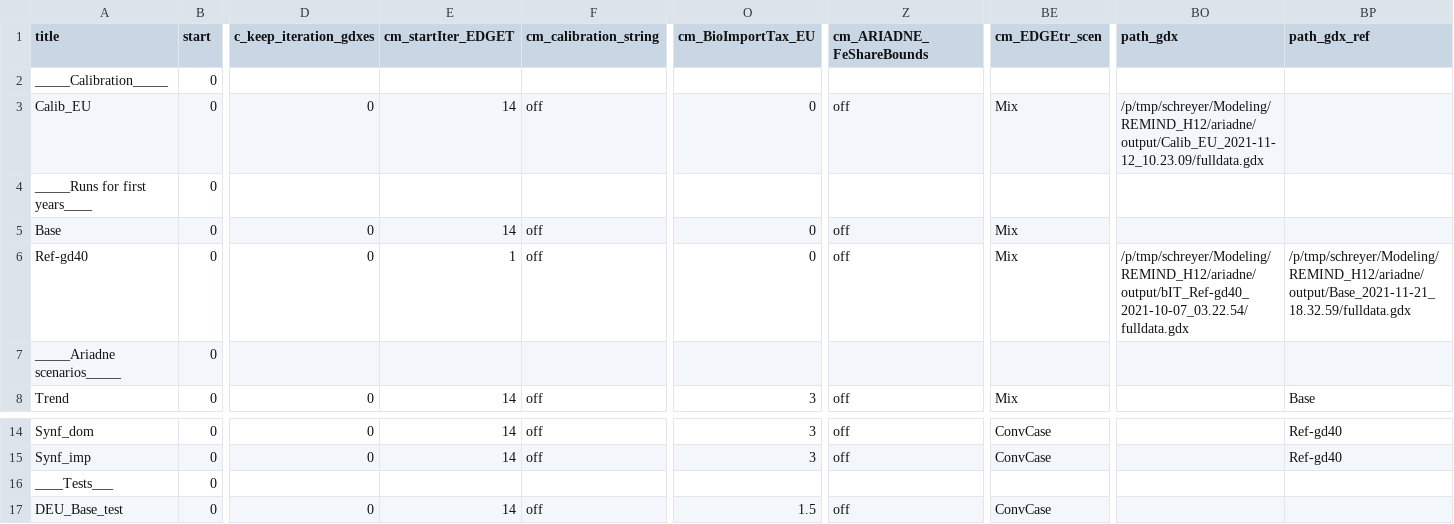
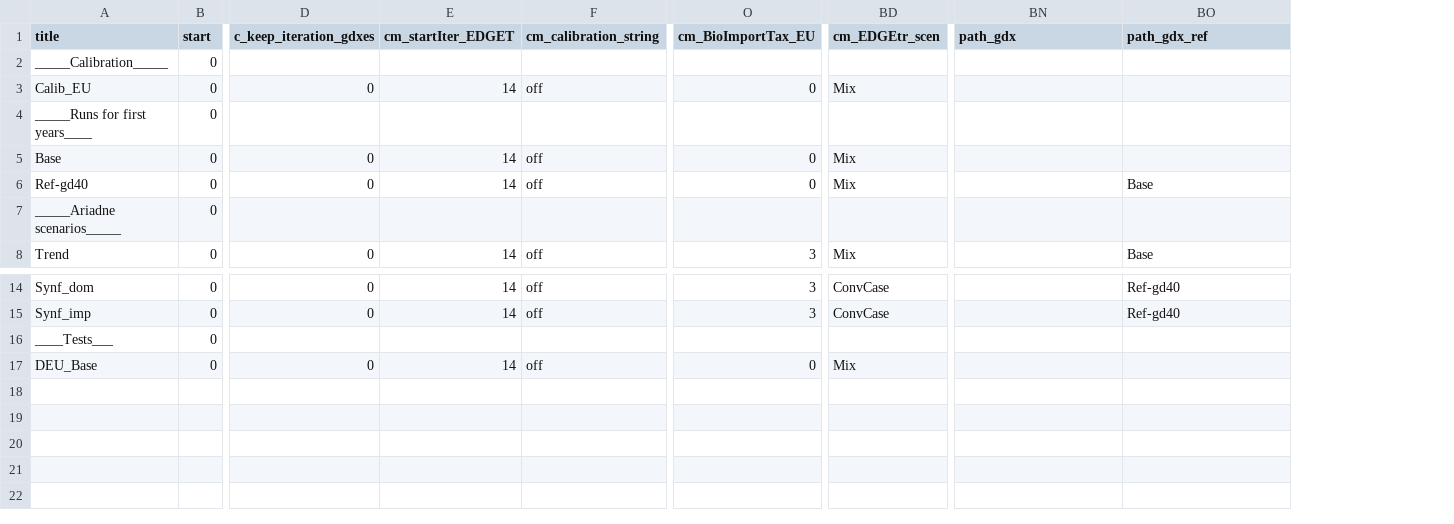
Before and after one commit to remindmodel/remind, a CSV file: config/21_regions_EU11/scenario_config_21_EU11_ARIADNE.csv, drawn as a sheet; only a part is shown, gaps mark what is left out; removed rows and columns are numbered as before the commit, all else as after; the diff names each change by its address in the sheet, - before the commit and + after, or states it on an @@ line.

Commit message:
small changes in ariadne scenario config

```diff
--- a/config/21_regions_EU11/scenario_config_21_EU11_ARIADNE.csv
+++ b/config/21_regions_EU11/scenario_config_21_EU11_ARIADNE.csv
-column Z (cm_ARIADNE_FeShareBounds), rows 3-8: off |  | off | off |  | off; rows 14-17: off | off |  | off
-BN3 (path_gdx): /p/tmp/schreyer/Modeling/REMIND_H12/ariadne/output/Calib_EU_2021-11-12_10.23.09/fulldata.gdx
+BN3 (path_gdx): (empty)
-E6 (cm_startIter_EDGET): 1
+E6 (cm_startIter_EDGET): 14
-BN6 (path_gdx): /p/tmp/schreyer/Modeling/REMIND_H12/ariadne/output/bIT_Ref-gd40_2021-10-07_03.22.54/fulldata.gdx
+BN6 (path_gdx): (empty)
-BO6 (path_gdx_ref): /p/tmp/schreyer/Modeling/REMIND_H12/ariadne/output/Base_2021-11-21_18.32.59/fulldata.gdx
+BO6 (path_gdx_ref): Base
-A17 (title): DEU_Base_test
+A17 (title): DEU_Base
-O17 (cm_BioImportTax_EU): 1.5
+O17 (cm_BioImportTax_EU): 0
-BD17 (cm_EDGEtr_scen): ConvCase
+BD17 (cm_EDGEtr_scen): Mix
```
